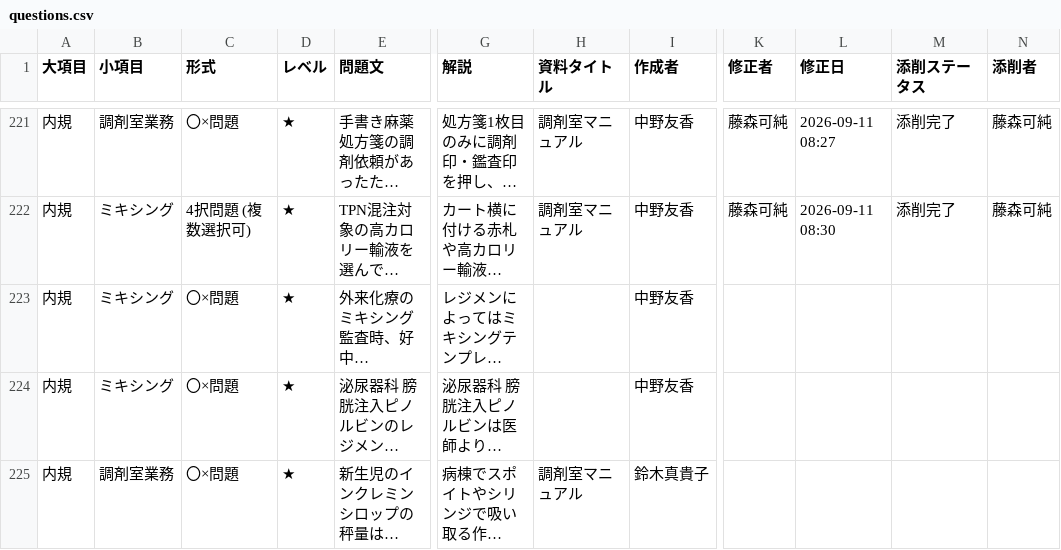
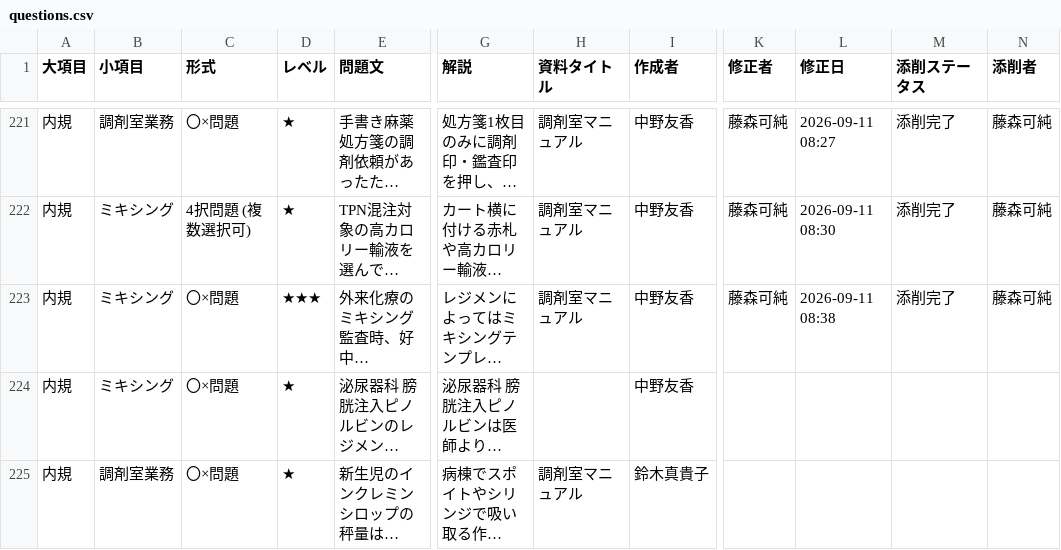
Before and after one commit to kazuitoyakuzai2021/P-Quest, a CSV file: assets/spread_data/questions.csv, drawn as a sheet; only a part is shown, gaps mark what is left out; long unchanged cells end in …; the diff names each change by its address in the sheet, - before the commit and + after, or states it on an @@ line.

Commit message:
Sync: assets/spread_data/questions.csv

```diff
--- a/assets/spread_data/questions.csv
+++ b/assets/spread_data/questions.csv
-D223 (レベル): ★
+D223 (レベル): ★★★
-H223 (資料タイトル): (empty)
+H223 (資料タイトル): 調剤室マニュアル
-K223 (修正者): (empty)
+K223 (修正者): 藤森可純
-L223 (修正日): (empty)
+L223 (修正日): 2026-09-11 08:38
-M223 (添削ステータス): (empty)
+M223 (添削ステータス): 添削完了
-N223 (添削者): (empty)
+N223 (添削者): 藤森可純
```
